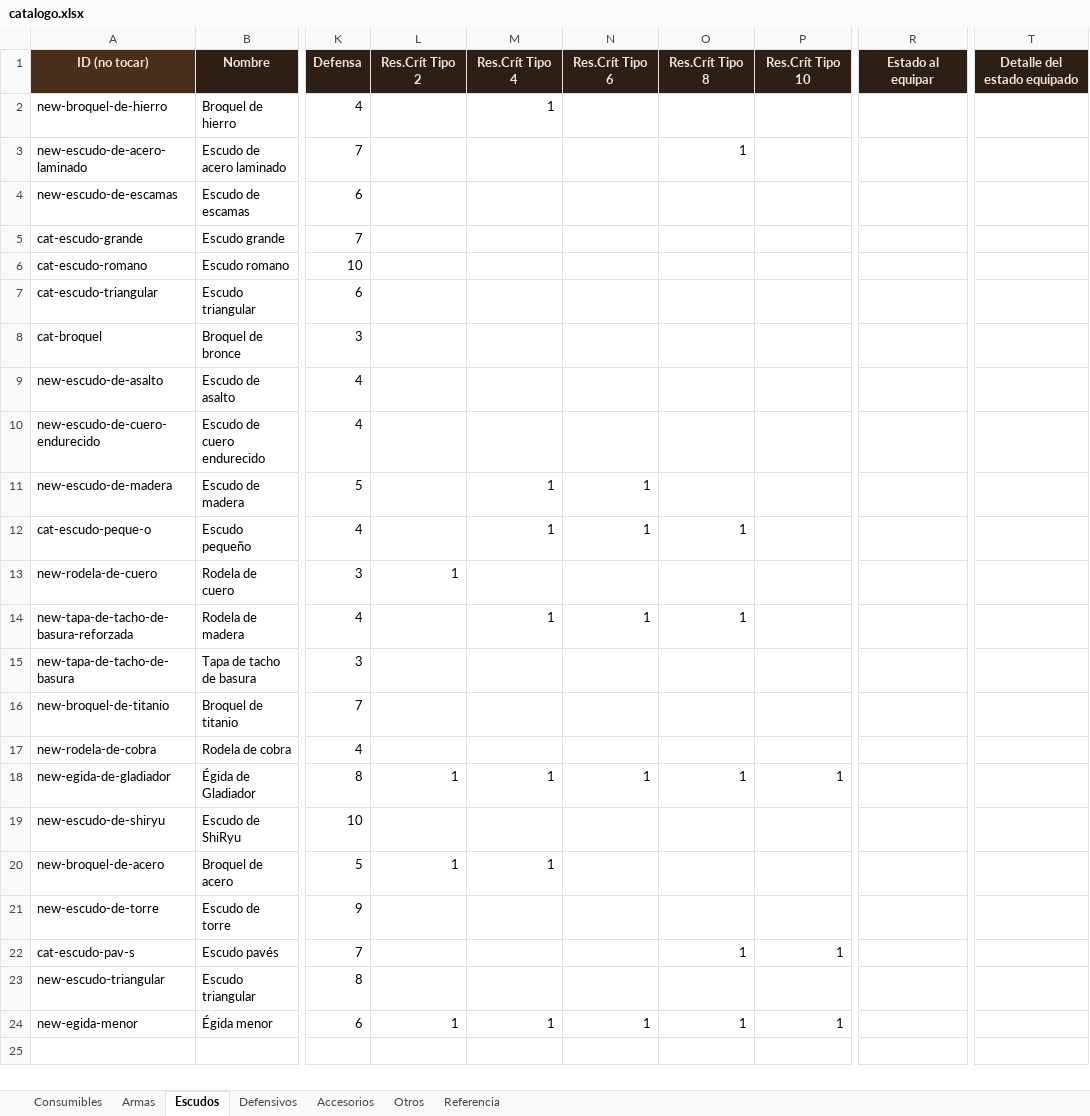
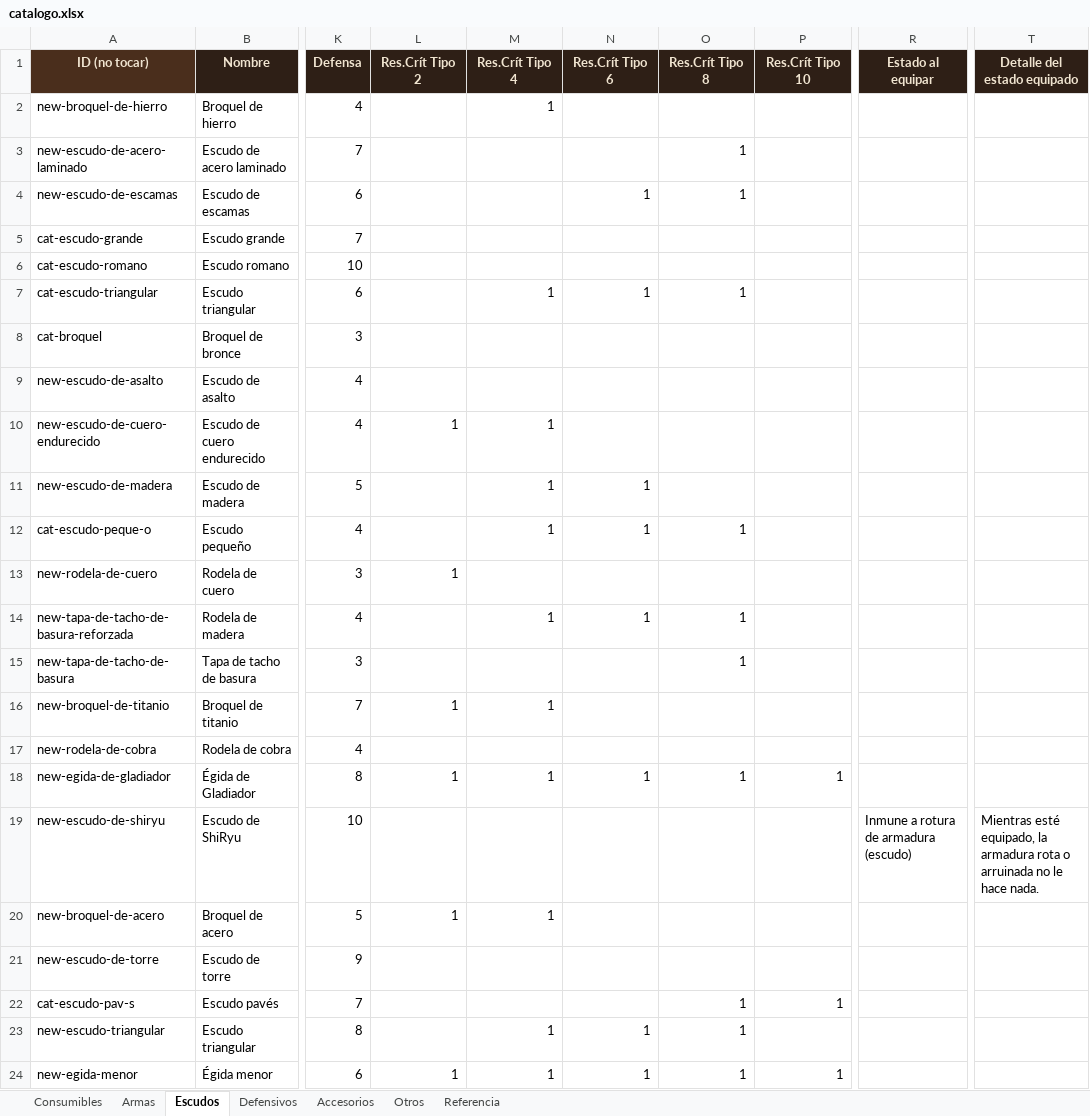
Before and after one commit to elsauloel/rolpintoista, an Excel workbook: assets/catalogo.xlsx, sheet Escudos, drawn as a sheet; only a part is shown, gaps mark what is left out; values as stored, in another font and other column widths than the file's, no borders; the diff names each change by its address in the sheet, - before the commit and + after, or states it on an @@ line.

```diff
--- a/assets/catalogo.xlsx (sheet Escudos)
+++ b/assets/catalogo.xlsx (sheet Escudos)
-N4 (Res.Crít Tipo 6): (empty)
+N4 (Res.Crít Tipo 6): 1
-O4 (Res.Crít Tipo 8): (empty)
+O4 (Res.Crít Tipo 8): 1
-M7 (Res.Crít Tipo 4): (empty)
+M7 (Res.Crít Tipo 4): 1
-N7 (Res.Crít Tipo 6): (empty)
+N7 (Res.Crít Tipo 6): 1
-O7 (Res.Crít Tipo 8): (empty)
+O7 (Res.Crít Tipo 8): 1
-L10 (Res.Crít Tipo 2): (empty)
+L10 (Res.Crít Tipo 2): 1
-M10 (Res.Crít Tipo 4): (empty)
+M10 (Res.Crít Tipo 4): 1
-O15 (Res.Crít Tipo 8): (empty)
+O15 (Res.Crít Tipo 8): 1
-L16 (Res.Crít Tipo 2): (empty)
+L16 (Res.Crít Tipo 2): 1
-M16 (Res.Crít Tipo 4): (empty)
+M16 (Res.Crít Tipo 4): 1
-R19 (Estado al equipar): (empty)
+R19 (Estado al equipar): Inmune a rotura de armadura (escudo)
-T19 (Detalle del estado equipado): (empty)
+T19 (Detalle del estado equipado): Mientras esté equipado, la armadura rota o arruinada no le hace nada.
-M23 (Res.Crít Tipo 4): (empty)
+M23 (Res.Crít Tipo 4): 1
-N23 (Res.Crít Tipo 6): (empty)
+N23 (Res.Crít Tipo 6): 1
-O23 (Res.Crít Tipo 8): (empty)
+O23 (Res.Crít Tipo 8): 1
```
Also changed, not shown: sheet Defensivos, sheet Accesorios, sheet Consumibles, 4 other files.
